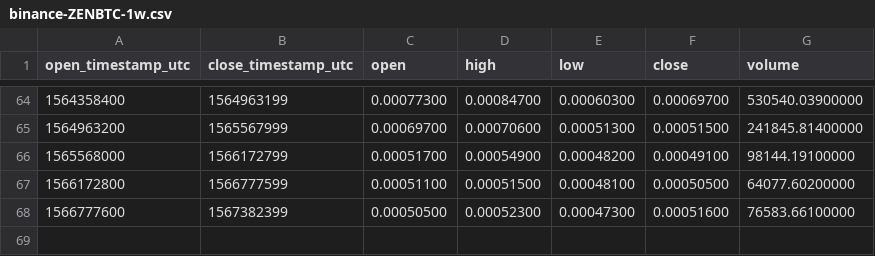
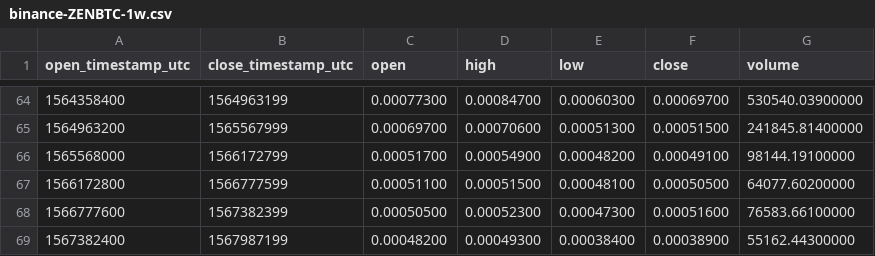
Before and after one commit to cryptobigbro/binance-ZENBTC, a CSV file: binance-ZENBTC-1w.csv, drawn as a sheet; only a part is shown, gaps mark what is left out.

```diff
--- a/binance-ZENBTC-1w.csv
+++ b/binance-ZENBTC-1w.csv
@@ -68 +68,2 @@ open_timestamp_utc,close_timestamp_utc,open,high,low,close,volume
 1566777600,1567382399,0.00050500,0.00052300,0.00047300,0.00051600,76583.66100000
+1567382400,1567987199,0.00048200,0.00049300,0.00038400,0.00038900,55162.44300000
```
Also changed, not shown: binance-ZENBTC-1d.csv, binance-ZENBTC-1h.csv.
